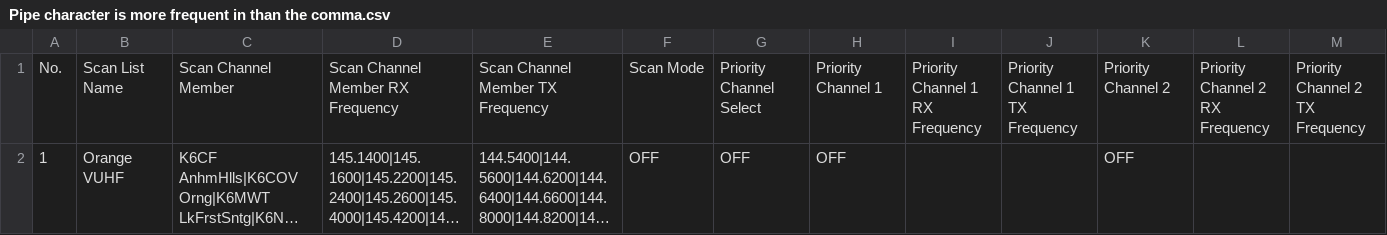
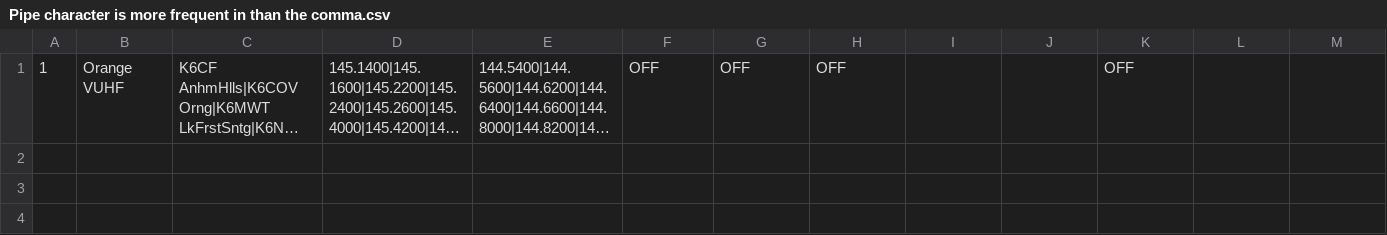
Before and after one commit to ws-garcia/CleverCSVDemo, a CSV file: data/Pipe character is more frequent in than the comma.csv, drawn as a sheet; only a part is shown; long unchanged cells end in …; rows hold the shown columns only; the diff names each change by its address in the sheet, - before the commit and + after, or states it on an @@ line.

Commit message:
Update Pipe character is more frequent in than the comma.csv

```diff
--- a/data/Pipe character is more frequent in than the comma.csv
+++ b/data/Pipe character is more frequent in than the comma.csv
-row 1: No. | Scan List Name | Scan Channel Member | Scan Channel Member RX Frequency | Scan Channel Member TX Frequency | Scan Mode | Priority Channel Select | Priority Channel 1 | Priority Channel 1 RX Frequency | Priority Channel 1 TX Frequency | Priority Channel 2 | Priority Channel 2 RX Frequency | Priority Channel 2 TX Frequency
```
